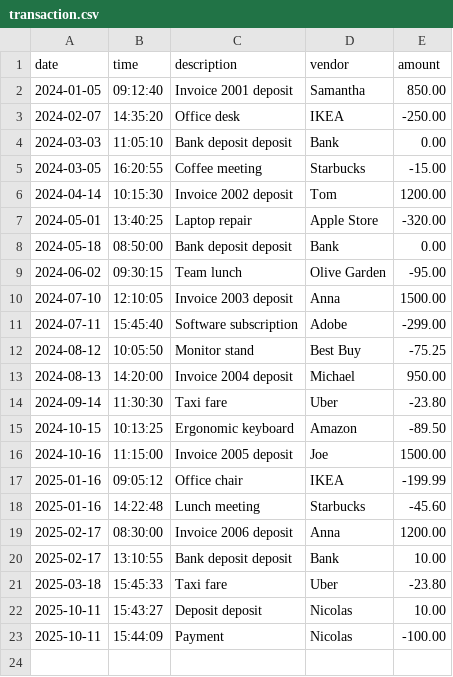
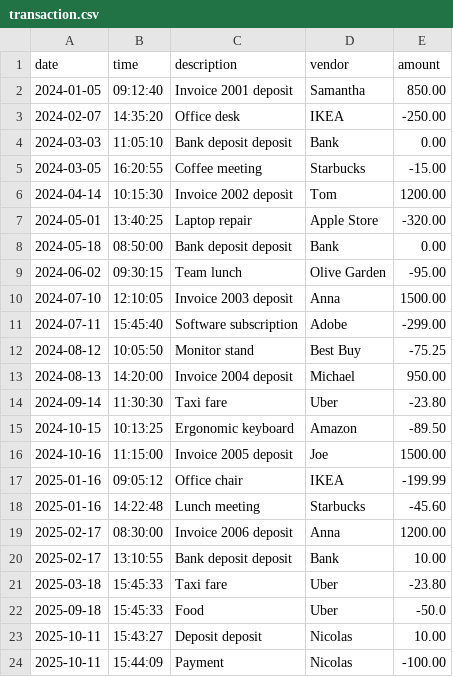
Before and after one commit to Nicolas0672/Capstone_1, a CSV file: data/transaction.csv, drawn as a sheet; the diff names each change by its address in the sheet, - before the commit and + after, or states it on an @@ line.

```diff
--- a/data/transaction.csv
+++ b/data/transaction.csv
+row 22: 2025-09-18 | 15:45:33 | Food | Uber | -50.0
```
Also changed, not shown: 1 other file.
